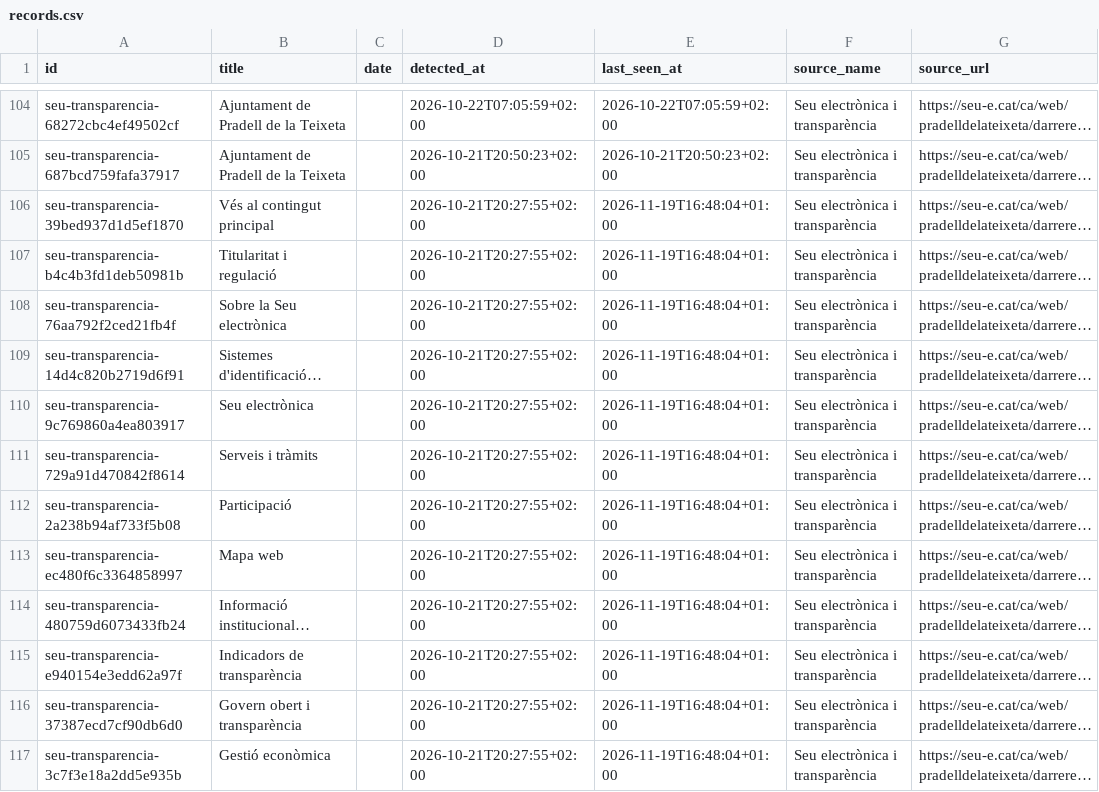
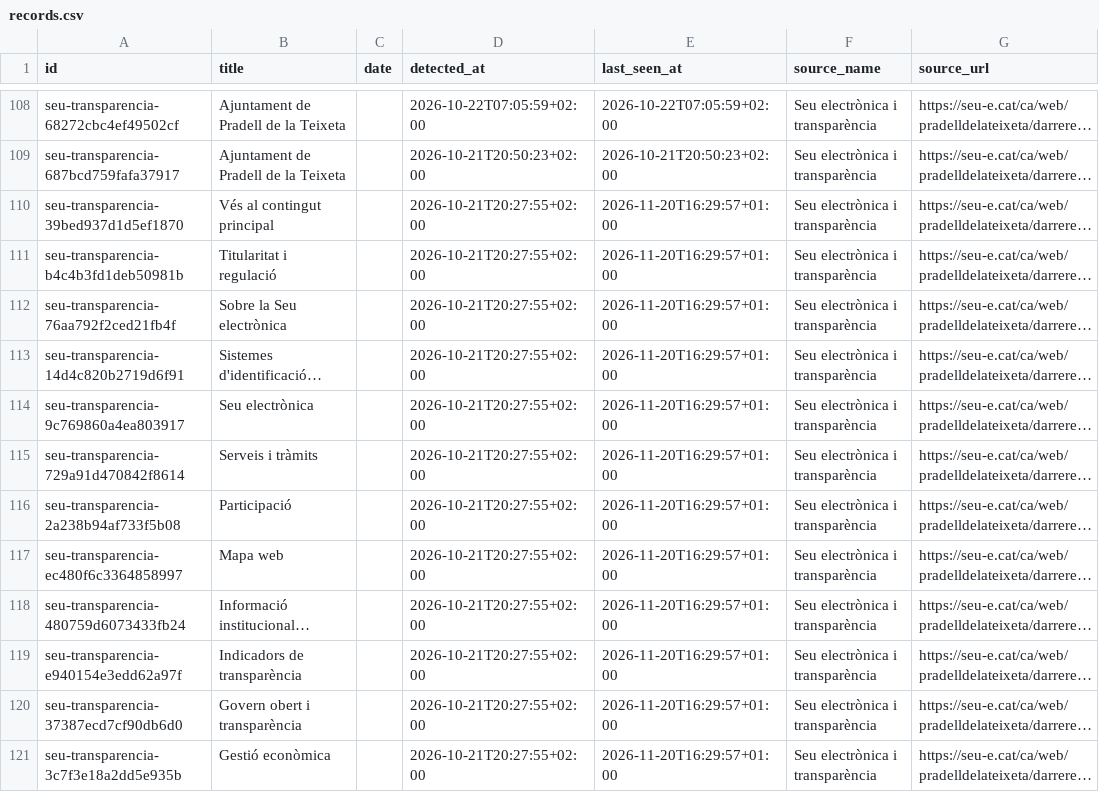
Before and after one commit to d9tj6y8zrf-jpg/pradata, a CSV file: site/data/records.csv, drawn as a sheet; only a part is shown, gaps mark what is left out; long unchanged cells end in …; addresses are those after the commit; the diff covers the shown part only; the diff names each change by its address in the sheet, - before the commit and + after, or states it on an @@ line.

```diff
--- a/site/data/records.csv
+++ b/site/data/records.csv
-E110:E121 (last_seen_at): 2026-11-19T16:48:04+01:00
+E110:E121 (last_seen_at): 2026-11-20T16:29:57+01:00
```
Also changed, not shown: 4 added rows and 47 edited cells elsewhere in this file, data/records.csv, 8 other files.
